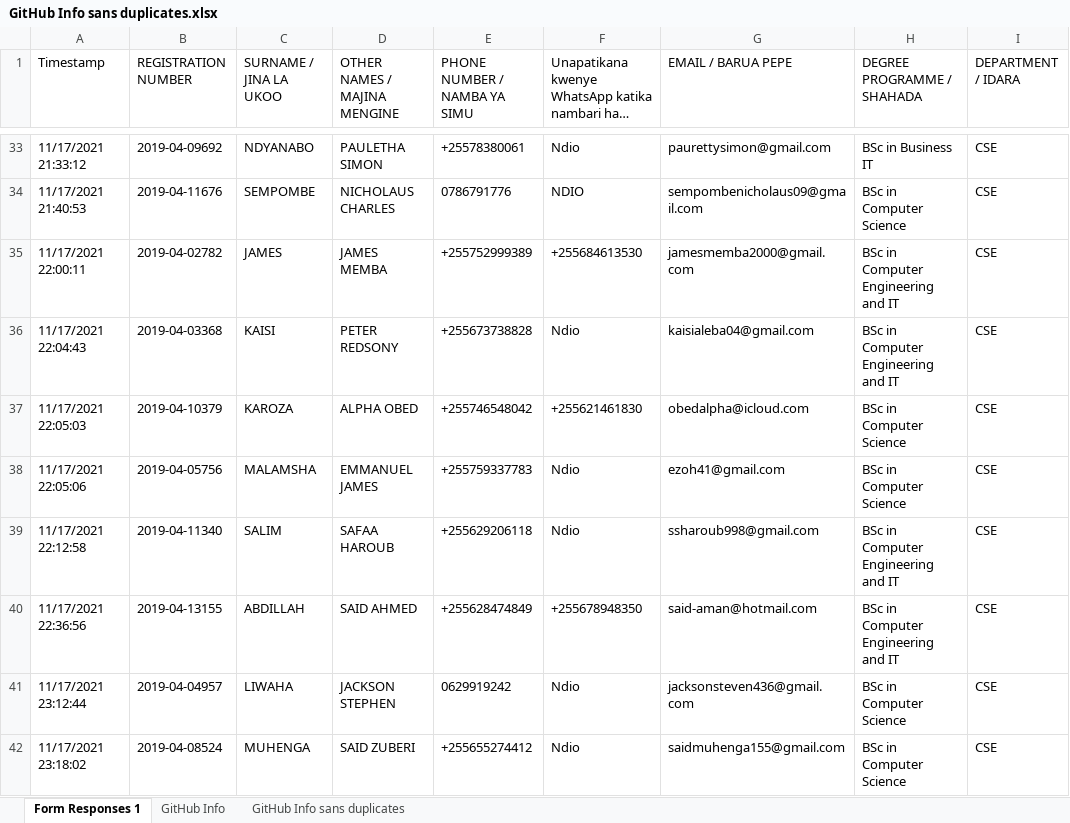
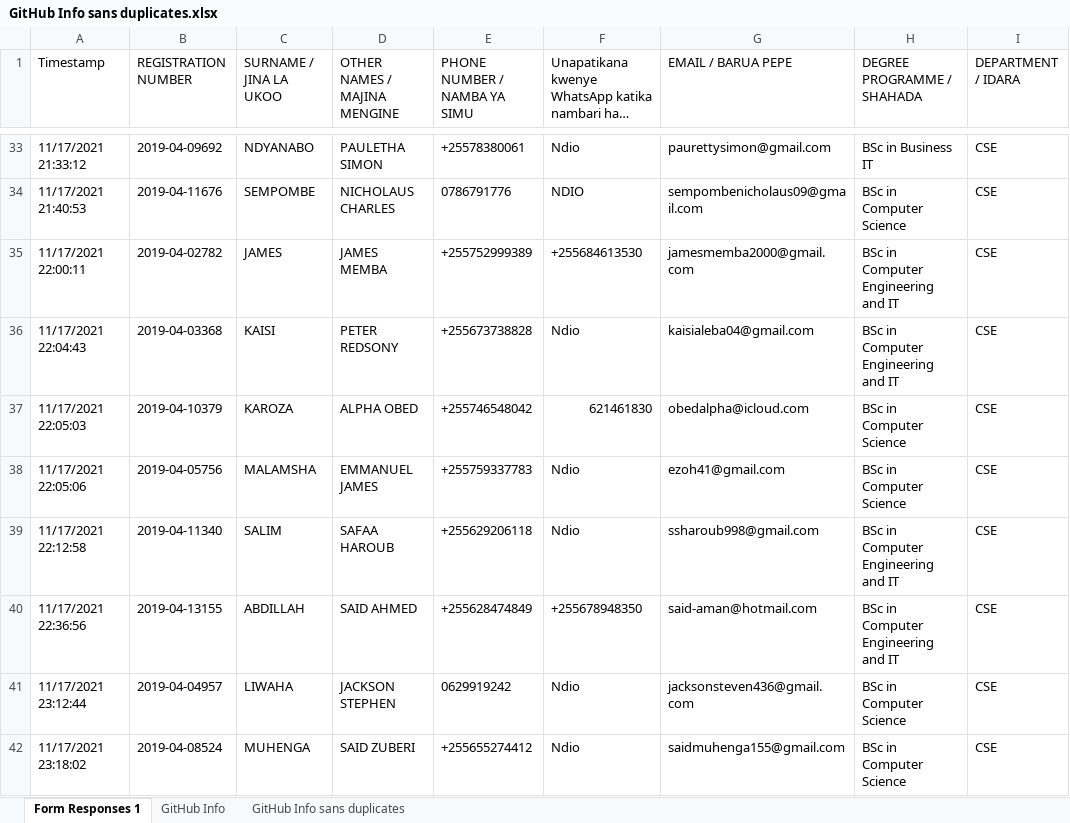
Before and after one commit to jlungo/staffcard, an Excel workbook: CS335/GitHub Info sans duplicates.xlsx, sheet Form Responses 1, drawn as a sheet; only a part is shown, gaps mark what is left out; long unchanged cells end in …; values as stored, in another font and other column widths than the file's, no borders; the diff names each change by its address in the sheet, - before the commit and + after, or states it on an @@ line.

Commit message:
changed phone number

```diff
--- a/CS335/GitHub Info sans duplicates.xlsx (sheet Form Responses 1)
+++ b/CS335/GitHub Info sans duplicates.xlsx (sheet Form Responses 1)
-F37: +255621461830
+F37: 621461830
```
